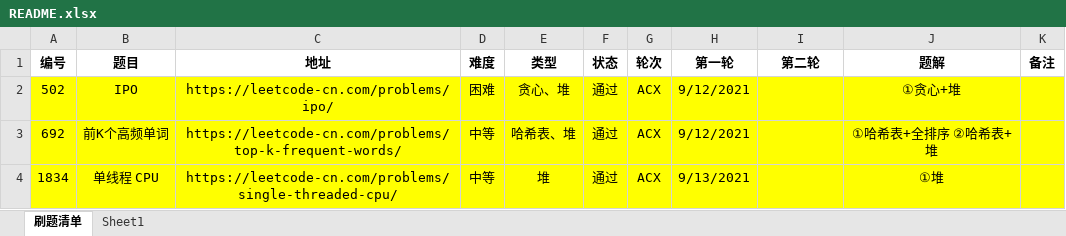
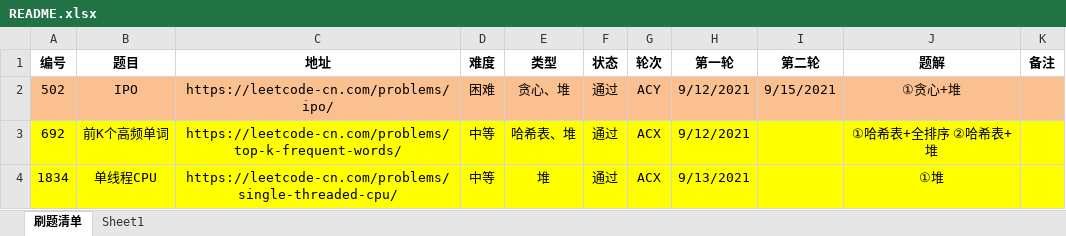
Before and after one commit to moonspiritacm/JAcm-Leetcode, an Excel workbook: README.xlsx, sheet 刷题清单, drawn as a sheet; values as stored, in another font and other column widths than the file's, no borders; the diff names each change by its address in the sheet, - before the commit and + after, or states it on an @@ line.

```diff
--- a/README.xlsx (sheet 刷题清单)
+++ b/README.xlsx (sheet 刷题清单)
-A2:K2 fill: #FFFF00
+A2:K2 fill: #FAC090
-G2 (轮次): ACX
+G2 (轮次): ACY
-I2 (第二轮): (empty)
+I2 (第二轮): 9/15/2021
-B4 (题目): 单线程 CPU
+B4 (题目): 单线程CPU
```
Also changed, not shown: 1 other file.
